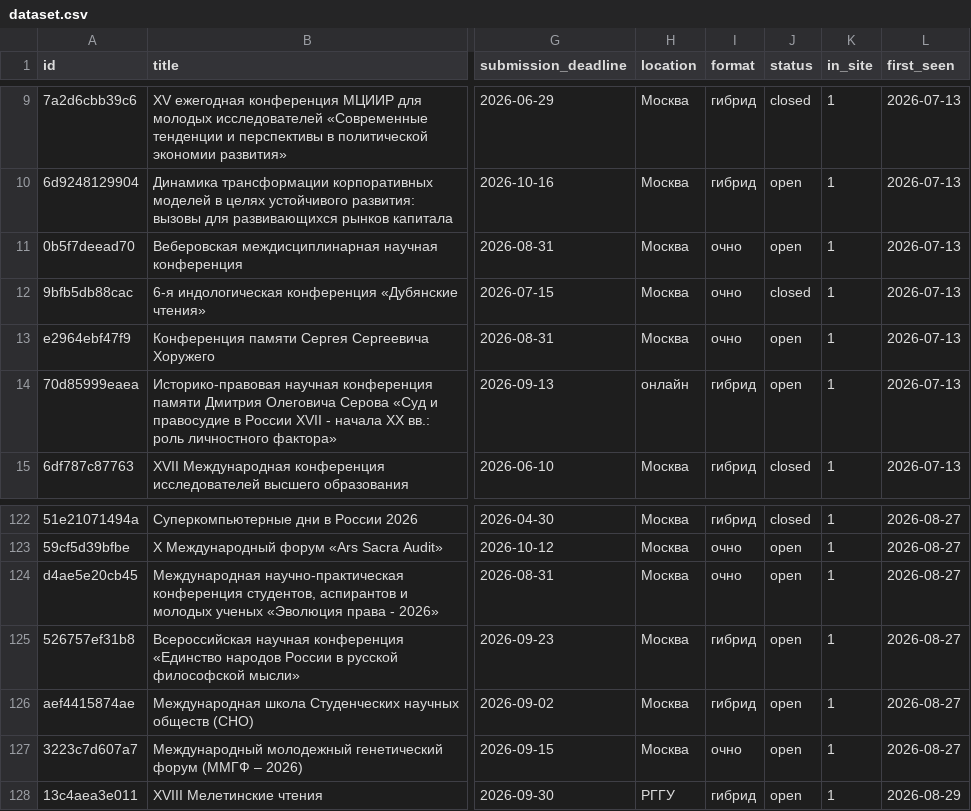
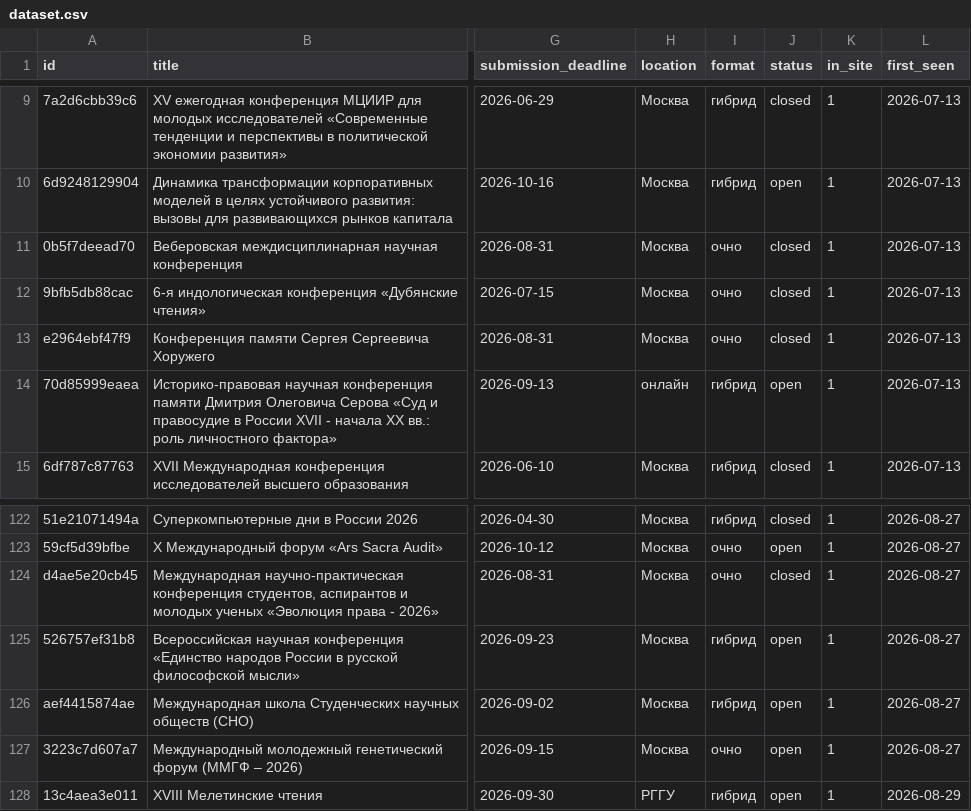
Before and after one commit to vadvu/conf-hub, a CSV file: docs/dataset.csv, drawn as a sheet; only a part is shown, gaps mark what is left out; the diff names each change by its address in the sheet, - before the commit and + after, or states it on an @@ line.

```diff
--- a/docs/dataset.csv
+++ b/docs/dataset.csv
-J11 (status): open
+J11 (status): closed
-J13 (status): open
+J13 (status): closed
-J124 (status): open
+J124 (status): closed
```
Also changed, not shown: 7 other files.
